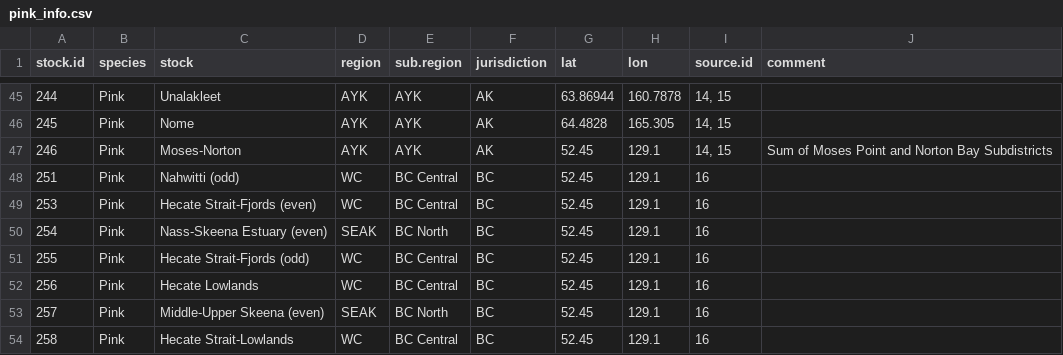
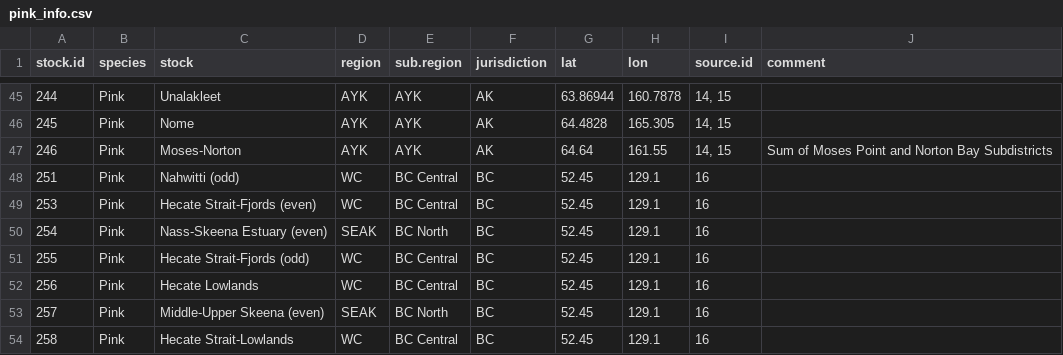
Before and after one commit to Pacific-salmon-assess/dfo_salmon_compilation, a CSV file: data/raw data/pink/pink_info.csv, drawn as a sheet; only a part is shown, gaps mark what is left out.

Commit message:
updates to data filtering

```diff
--- a/data/raw data/pink/pink_info.csv
+++ b/data/raw data/pink/pink_info.csv
@@ -46,3 +46,3 @@ stock.id,species,stock,region,sub.region,jurisdiction,lat,lon,source.id,comment
 245,Pink,Nome,AYK,AYK,AK,64.4828,165.305,"14, 15",
-246,Pink,Moses-Norton,AYK,AYK,AK,52.45,129.1,"14, 15",Sum of Moses Point and Norton Bay Subdistricts
+246,Pink,Moses-Norton,AYK,AYK,AK,64.64,161.55,"14, 15",Sum of Moses Point and Norton Bay Subdistricts
 251,Pink,Nahwitti (odd),WC,BC Central,BC,52.45,129.1,16,
```
Also changed, not shown: 1 other file.
